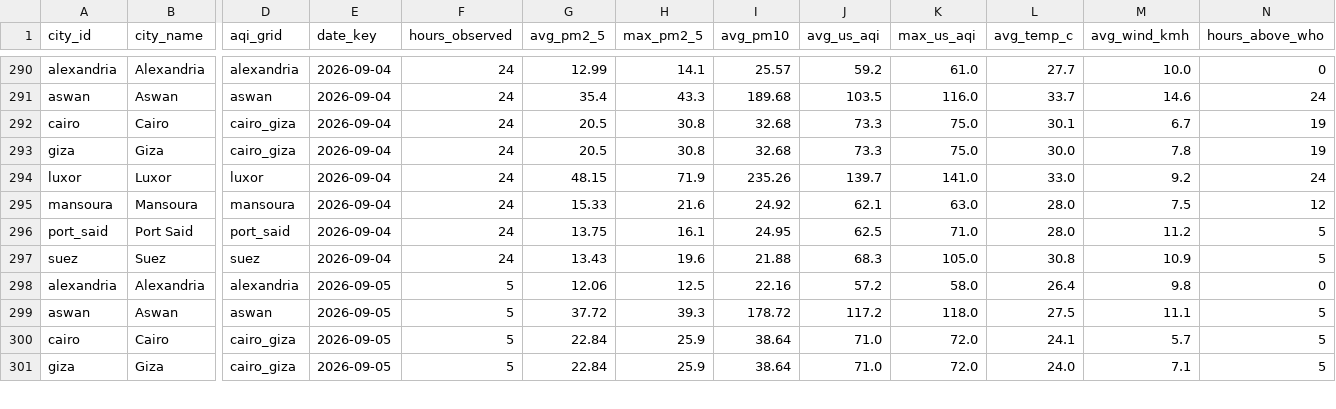
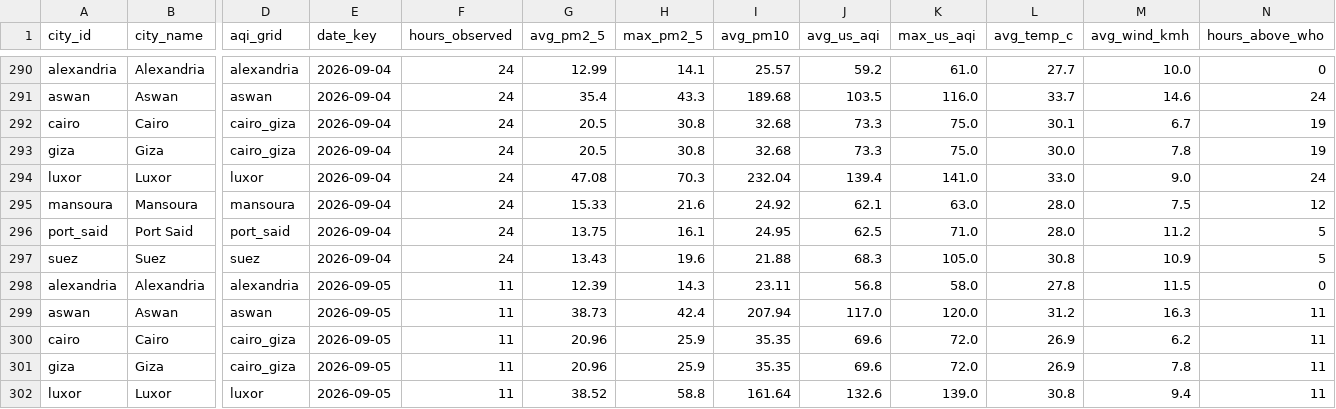
Before and after one commit to mazenelnaghy-code/egypt-air-quality, a CSV file: docs/data/mart_daily_city.csv, drawn as a sheet; only a part is shown, gaps mark what is left out; rows hold the shown columns only; the diff covers the shown part only; the diff names each change by its address in the sheet, - before the commit and + after, or states it on an @@ line.

```diff
--- a/docs/data/mart_daily_city.csv
+++ b/docs/data/mart_daily_city.csv
-G294 (avg_pm2_5): 48.15
+G294 (avg_pm2_5): 47.08
-H294 (max_pm2_5): 71.9
+H294 (max_pm2_5): 70.3
-I294 (avg_pm10): 235.26
+I294 (avg_pm10): 232.04
-J294 (avg_us_aqi): 139.7
+J294 (avg_us_aqi): 139.4
-M294 (avg_wind_kmh): 9.2
+M294 (avg_wind_kmh): 9.0
-F298:F301 (hours_observed): 5
+F298:F301 (hours_observed): 11
-G298 (avg_pm2_5): 12.06
+G298 (avg_pm2_5): 12.39
-H298 (max_pm2_5): 12.5
+H298 (max_pm2_5): 14.3
-I298 (avg_pm10): 22.16
+I298 (avg_pm10): 23.11
-J298 (avg_us_aqi): 57.2
+J298 (avg_us_aqi): 56.8
-L298 (avg_temp_c): 26.4
+L298 (avg_temp_c): 27.8
-M298 (avg_wind_kmh): 9.8
+M298 (avg_wind_kmh): 11.5
-G299 (avg_pm2_5): 37.72
+G299 (avg_pm2_5): 38.73
-H299 (max_pm2_5): 39.3
+H299 (max_pm2_5): 42.4
-I299 (avg_pm10): 178.72
+I299 (avg_pm10): 207.94
-J299 (avg_us_aqi): 117.2
+J299 (avg_us_aqi): 117.0
-K299 (max_us_aqi): 118.0
+K299 (max_us_aqi): 120.0
-L299 (avg_temp_c): 27.5
+L299 (avg_temp_c): 31.2
-M299 (avg_wind_kmh): 11.1
+M299 (avg_wind_kmh): 16.3
-N299:N301 (hours_above_who): 5
+N299:N301 (hours_above_who): 11
-G300:G301 (avg_pm2_5): 22.84
+G300:G301 (avg_pm2_5): 20.96
-I300:I301 (avg_pm10): 38.64
+I300:I301 (avg_pm10): 35.35
-J300:J301 (avg_us_aqi): 71.0
+J300:J301 (avg_us_aqi): 69.6
-L300 (avg_temp_c): 24.1
+L300 (avg_temp_c): 26.9
-M300 (avg_wind_kmh): 5.7
+M300 (avg_wind_kmh): 6.2
-L301 (avg_temp_c): 24.0
+L301 (avg_temp_c): 26.9
-M301 (avg_wind_kmh): 7.1
+M301 (avg_wind_kmh): 7.8
+row 302: luxor | Luxor | luxor | 2026-09-05 | 11 | 38.52 | 58.8 | 161.64 | 132.6 | 139.0 | 30.8 | 9.4 | 11
```
Also changed, not shown: 20 edited cells elsewhere in this file, docs/data/mart_hourly_profile.csv, docs/data/mart_latest_city.csv, 6 other files.
